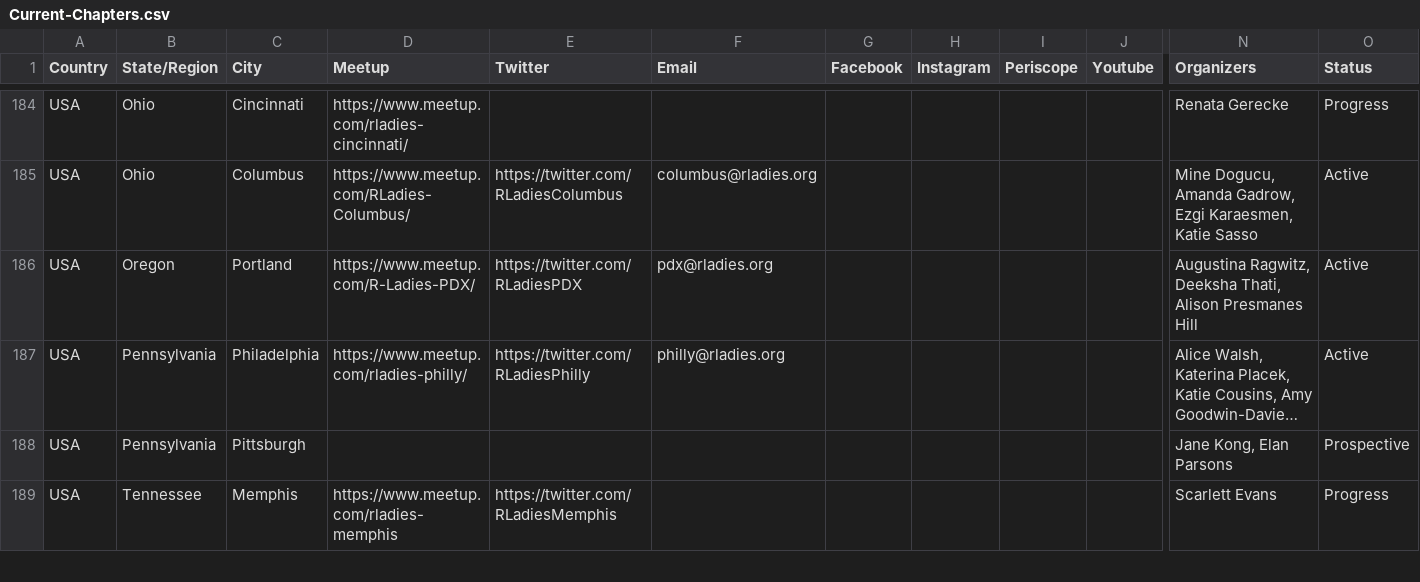
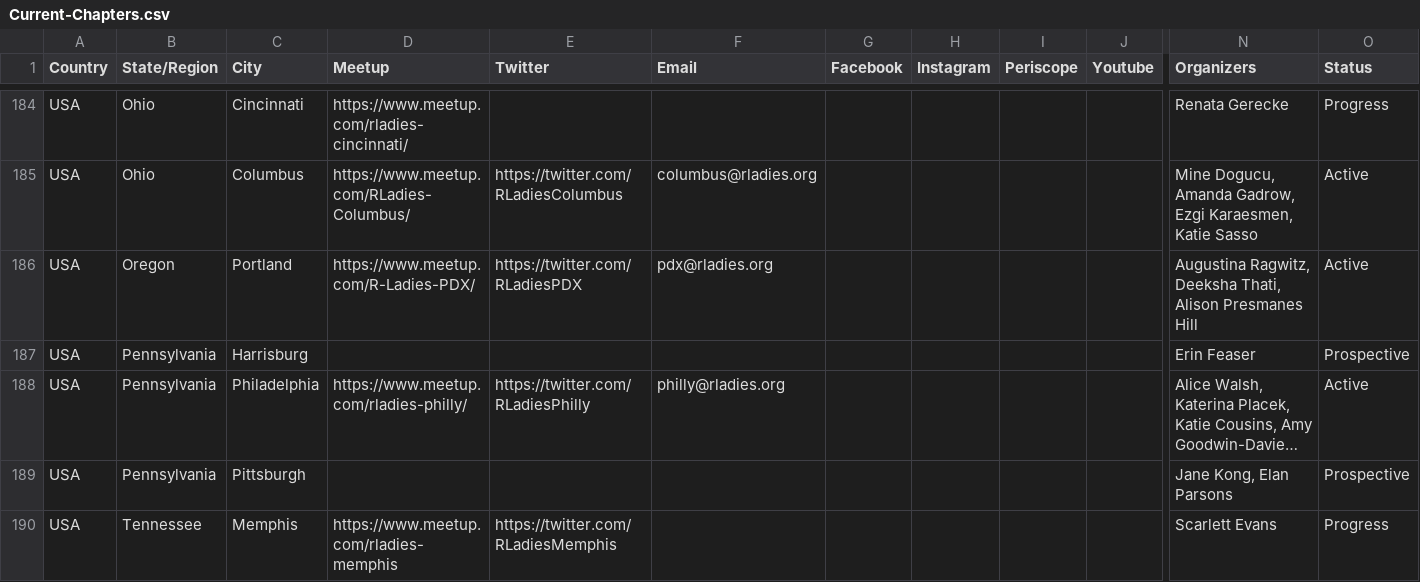
Before and after one commit to rladies/starter-kit, a CSV file: Current-Chapters.csv, drawn as a sheet; only a part is shown, gaps mark what is left out; long unchanged cells end in …; rows hold the shown columns only; the diff names each change by its address in the sheet, - before the commit and + after, or states it on an @@ line.

Commit message:
adds Harrisburg

```diff
--- a/Current-Chapters.csv
+++ b/Current-Chapters.csv
+row 187: USA | Pennsylvania | Harrisburg |  |  |  |  |  |  |  | Erin Feaser | Prospective
```
